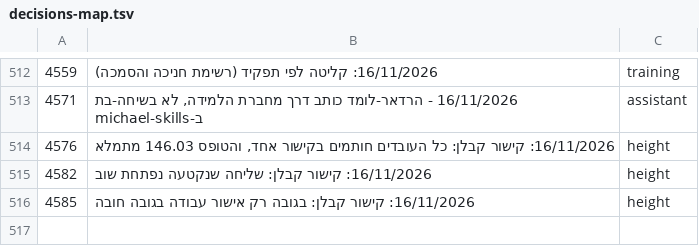
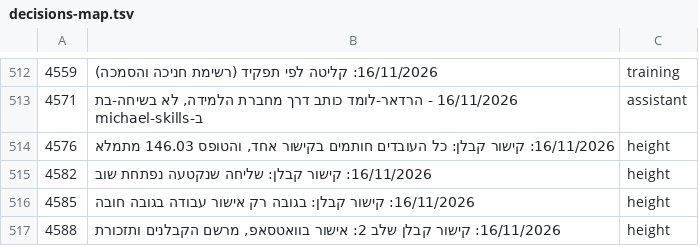
Before and after one commit to mishaf1988-lgtm/tfugen-safety, a TSV file: project-files/domains/decisions-map.tsv, drawn as a sheet; only a part is shown, gaps mark what is left out.

```diff
--- a/project-files/domains/decisions-map.tsv
+++ b/project-files/domains/decisions-map.tsv
@@ -516 +516,2 @@
 4585	16/11/2026: קישור קבלן: בגובה רק אישור עבודה בגובה חובה	height
+4588	16/11/2026: קישור קבלן שלב 2: אישור בוואטסאפ, מרשם הקבלנים ותזכורת	height
```
Also changed, not shown: 17 other files.
